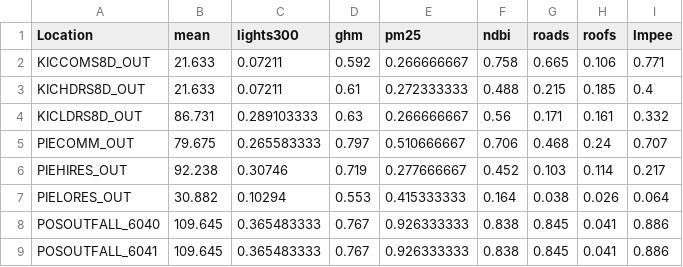
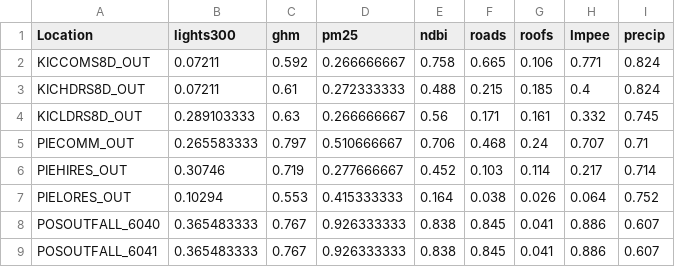
Before and after one commit to s-aurelius/stormwaterheatmap, a CSV file: data/eeIndiciesNorm.csv, drawn as a sheet; only a part is shown; removed rows and columns are numbered as before the commit, all else as after; the diff names each change by its address in the sheet, - before the commit and + after, or states it on an @@ line.

```diff
--- a/data/eeIndiciesNorm.csv
+++ b/data/eeIndiciesNorm.csv
-column B (mean), rows 2-9: 21.633 | 21.633 | 86.731 | 79.675 | 92.238 | 30.882 | 109.645 | 109.645
+column I (precip), rows 2-9: 0.824 | 0.824 | 0.745 | 0.71 | 0.714 | 0.752 | 0.607 | 0.607
```
Also changed, not shown: 7 other files.
